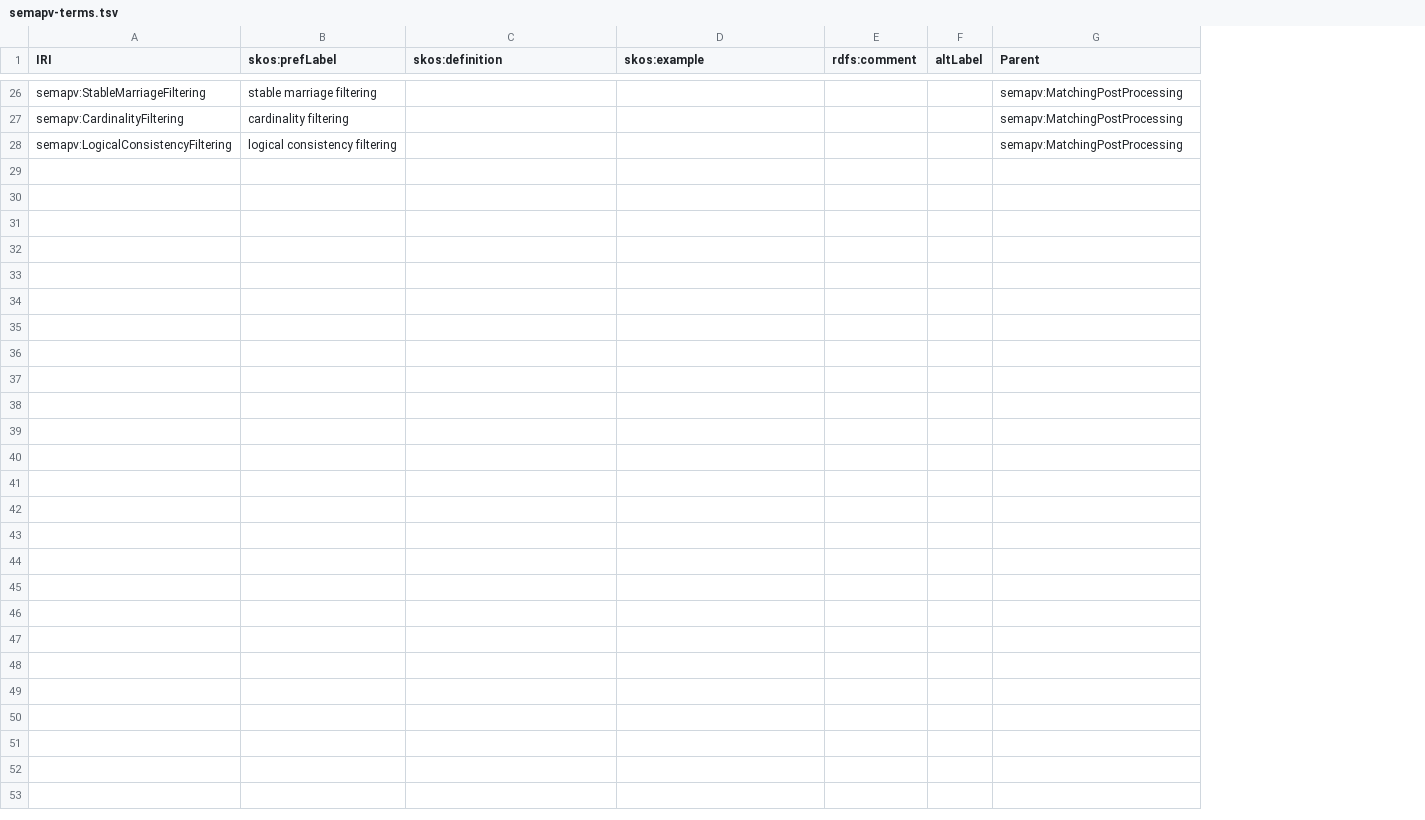
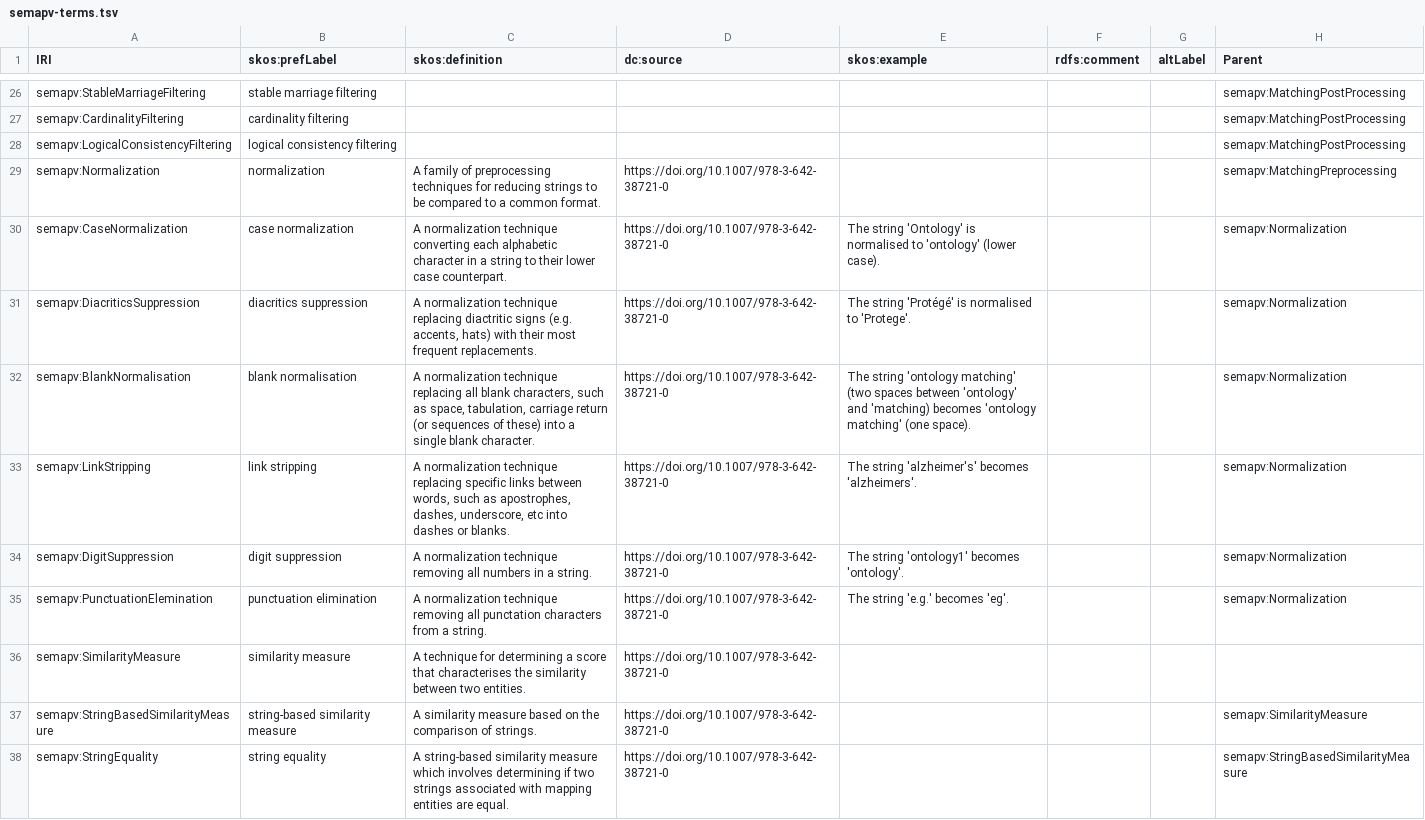
Before and after one commit to mapping-commons/semantic-mapping-vocabulary, a TSV file: semapv-terms.tsv, drawn as a sheet; only a part is shown, gaps mark what is left out; the diff covers the shown part only; the diff names each change by its address in the sheet, - before the commit and + after, or states it on an @@ line.

Commit message:
Adding normalisation terms

```diff
--- a/semapv-terms.tsv
+++ b/semapv-terms.tsv
+column D (dc:source), empty
+row 29: semapv:Normalization | normalization | A family of preprocessing techniques for reducing strings to be compared to a common format. | https://doi.org/10.1007/978-3-642-38721-0 |  |  |  | semapv:MatchingPreprocessing
+row 30: semapv:CaseNormalization | case normalization | A normalization technique converting each alphabetic character in a string to their lower case counterpart. | https://doi.org/10.1007/978-3-642-38721-0 | The string 'Ontology' is normalised to 'ontology' (lower case). |  |  | semapv:Normalization
+row 31: semapv:DiacriticsSuppression | diacritics suppression | A normalization technique replacing diactritic signs (e.g. accents, hats) with their most frequent replacements. | https://doi.org/10.1007/978-3-642-38721-0 | The string 'Protégé' is normalised to 'Protege'. |  |  | semapv:Normalization
+row 32: semapv:BlankNormalisation | blank normalisation | A normalization technique replacing all blank characters, such as space, tabulation, carriage return (or sequences of these) into a single blank character. | https://doi.org/10.1007/978-3-642-38721-0 | The string 'ontology matching' (two spaces between 'ontology' and 'matching) becomes 'ontology matching' (one space). |  |  | semapv:Normalization
+row 33: semapv:LinkStripping | link stripping | A normalization technique replacing specific links between words, such as apostrophes, dashes, underscore, etc into dashes or blanks. | https://doi.org/10.1007/978-3-642-38721-0 | The string 'alzheimer's' becomes 'alzheimers'. |  |  | semapv:Normalization
+row 34: semapv:DigitSuppression | digit suppression | A normalization technique removing all numbers in a string. | https://doi.org/10.1007/978-3-642-38721-0 | The string 'ontology1' becomes 'ontology'. |  |  | semapv:Normalization
+row 35: semapv:PunctuationElemination | punctuation elimination | A normalization technique removing all punctation characters from a string. | https://doi.org/10.1007/978-3-642-38721-0 | The string 'e.g.' becomes 'eg'. |  |  | semapv:Normalization
+row 36: semapv:SimilarityMeasure | similarity measure | A technique for determining a score that characterises the similarity between two entities. | https://doi.org/10.1007/978-3-642-38721-0
+row 37: semapv:StringBasedSimilarityMeasure | string-based similarity measure | A similarity measure based on the comparison of strings. | https://doi.org/10.1007/978-3-642-38721-0 |  |  |  | semapv:SimilarityMeasure
+row 38: semapv:StringEquality | string equality | A string-based similarity measure which involves determining if two strings associated with mapping entities are equal. | https://doi.org/10.1007/978-3-642-38721-0 |  |  |  | semapv:StringBasedSimilarityMeasure
```
Also changed, not shown: 10 added rows and 5 edited cells elsewhere in this file, 3 other files.
